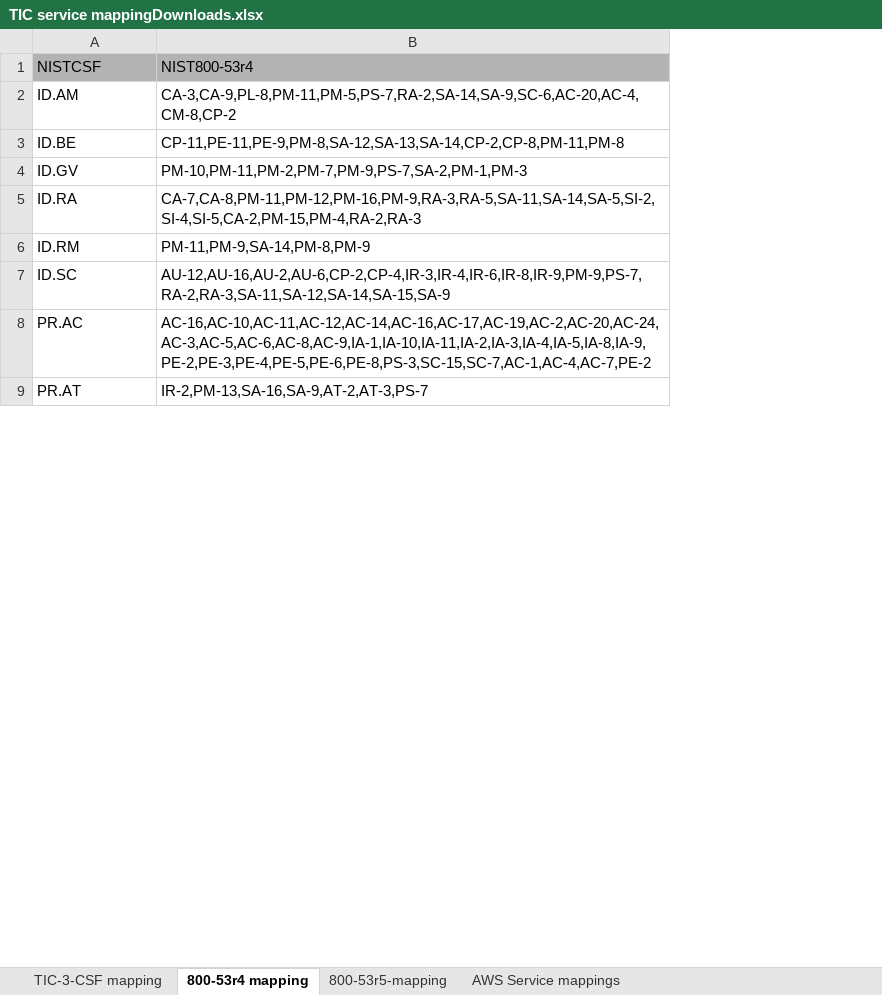
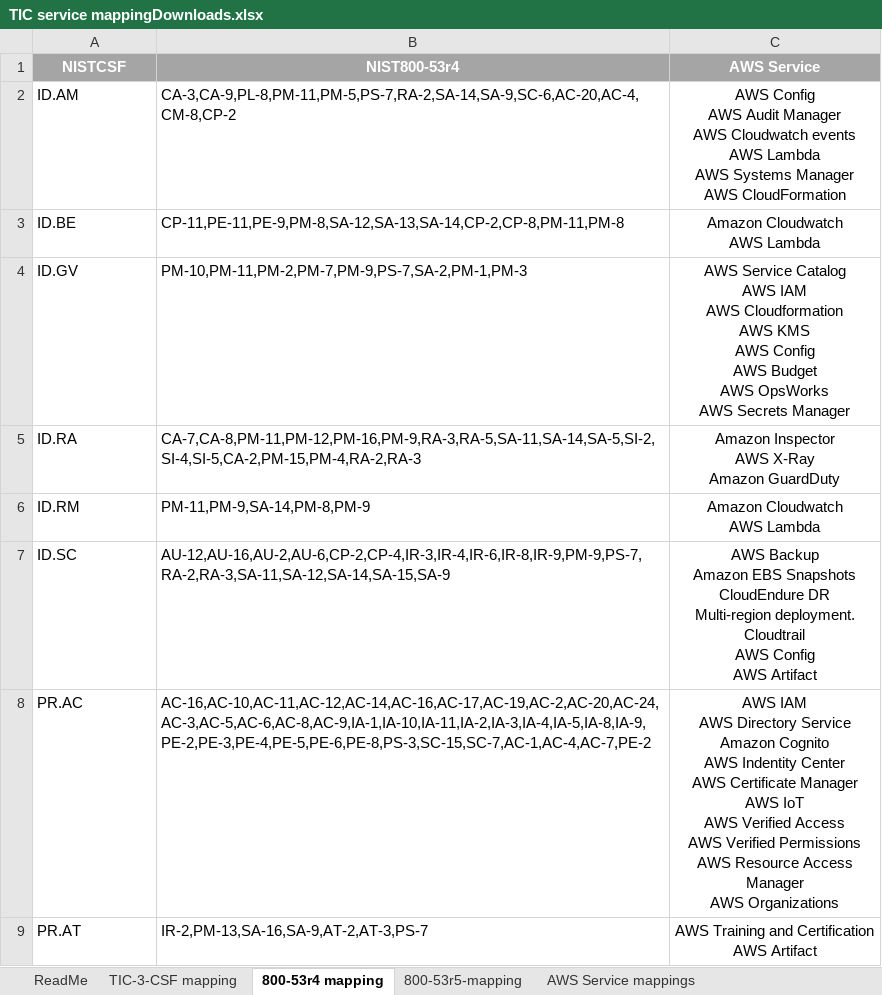
Before and after one commit to aws-samples/aws-tic3-overlays, an Excel workbook: Overlay-Documents/TIC service mappingDownloads.xlsx, sheet 800-53r4 mapping, drawn as a sheet; only a part is shown; values as stored, in another font and other column widths than the file's, no borders; table styles not drawn; ↵ is a line break in a cell; the diff names each change by its address in the sheet, - before the commit and + after, or states it on an @@ line.

Commit message:
XLS File update
Updated XLS mapping document with new services and updated PEP controls

```diff
--- a/Overlay-Documents/TIC service mappingDownloads.xlsx (sheet 800-53r4 mapping)
+++ b/Overlay-Documents/TIC service mappingDownloads.xlsx (sheet 800-53r4 mapping)
+sheet tab: ReadMe
+column C (AWS Service), rows 2-9: AWS Config ↵ AWS Audit Manager ↵ AWS Cloudwatch events ↵ AWS Lambda ↵ AWS Systems Manager ↵ AWS CloudFormation | Amazon Cloudwatch ↵ AWS Lambda | AWS Service Catalog ↵ AWS IAM ↵ AWS Cloudformation ↵ AWS KMS ↵ AWS Config ↵ AWS Budget ↵ AWS OpsWorks ↵ AWS Secrets Manager | Amazon Inspector ↵ AWS X-Ray ↵ Amazon GuardDuty | Amazon Cloudwatch ↵ AWS Lambda | AWS Backup ↵ Amazon EBS Snapshots ↵ CloudEndure DR ↵ Multi-region deployment. ↵ Cloudtrail ↵ AWS Config ↵ AWS Artifact | AWS IAM ↵ AWS Directory Service ↵ Amazon Cognito ↵ AWS Indentity Center ↵ AWS Certificate Manager ↵ AWS IoT ↵ AWS Verified Access ↵ AWS Verified Permissions ↵ AWS Resource Access Manager ↵ AWS Organizations | AWS Training and Certification ↵ AWS Artifact
@@ A1:B1 bold: off → on, text colour: black → #FFFFFF, alignment: left → center @@
```
Also changed, not shown: sheet TIC-3-CSF mapping, sheet AWS Service mappings, sheet 800-53r5-mapping.
